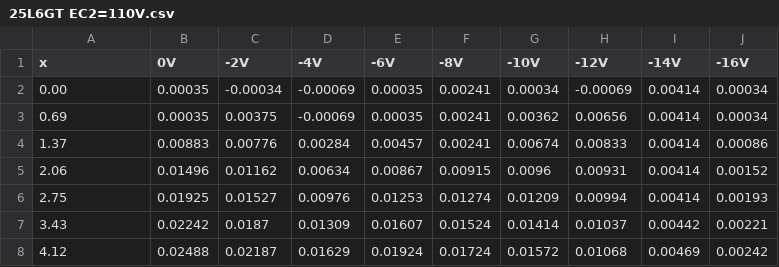
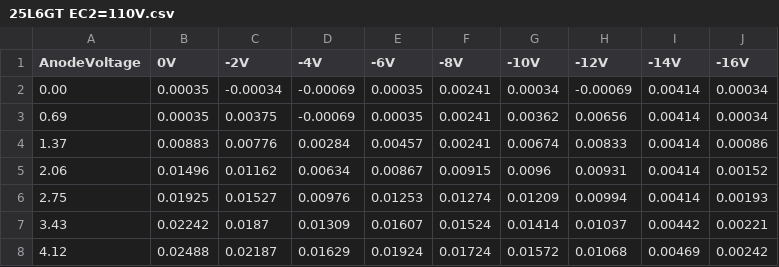
Before and after one commit to jilott/valvestudio, a CSV file: projects/mectron/25L6GT EC2=110V.csv, drawn as a sheet; only a part is shown.

```diff
--- a/projects/mectron/25L6GT EC2=110V.csv
+++ b/projects/mectron/25L6GT EC2=110V.csv
@@ -1,2 +1,2 @@
-x,0V,-2V,-4V,-6V,-8V,-10V,-12V,-14V,-16V
+AnodeVoltage,0V,-2V,-4V,-6V,-8V,-10V,-12V,-14V,-16V
 0.00,0.00035,-0.00034,-0.00069,0.00035,0.00241,0.00034,-0.00069,0.00414,0.00034
```
Also changed, not shown: 1 other file.
